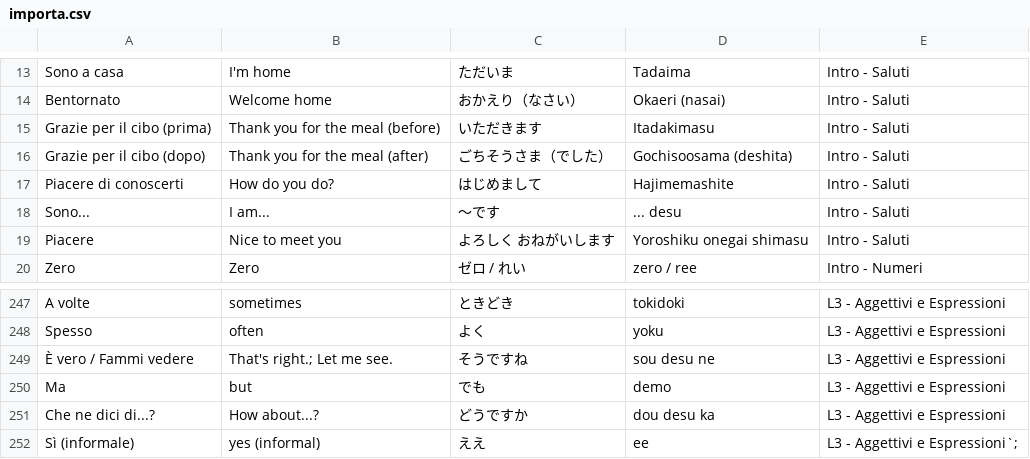
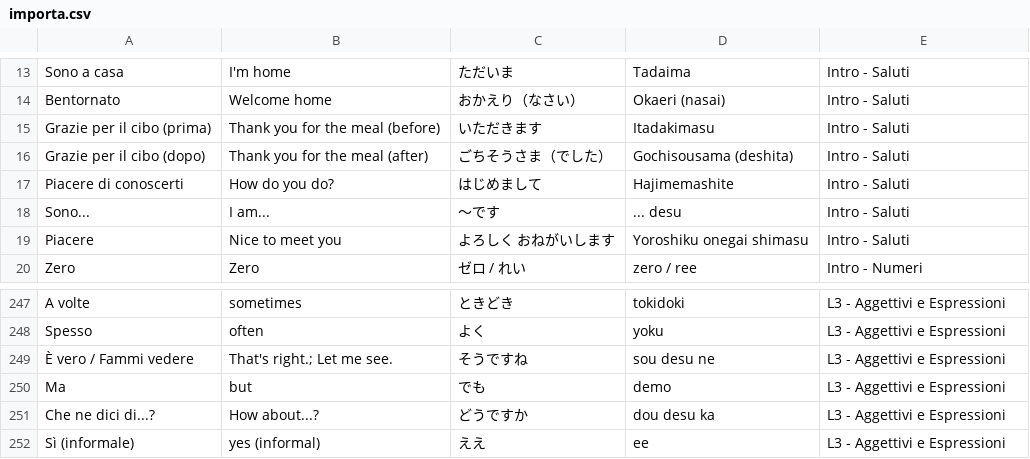
Before and after one commit to cecifabrizio-beep/japan, a CSV file: importa.csv, drawn as a sheet; only a part is shown, gaps mark what is left out; the diff covers the shown part only.

```diff
--- a/importa.csv
+++ b/importa.csv
@@ -15,3 +15,3 @@ Bentornato,Welcome home,おかえり（なさい）,Okaeri (nasai),Intro - Salut
 Grazie per il cibo (prima),Thank you for the meal (before),いただきます,Itadakimasu,Intro - Saluti
-Grazie per il cibo (dopo),Thank you for the meal (after),ごちそうさま（でした）,Gochisoosama (deshita),Intro - Saluti
+Grazie per il cibo (dopo),Thank you for the meal (after),ごちそうさま（でした）,Gochisousama (deshita),Intro - Saluti
 Piacere di conoscerti,How do you do?,はじめまして,Hajimemashite,Intro - Saluti
@@ -251,2 +251,2 @@ Ma,but,でも,demo,L3 - Aggettivi e Espressioni
 Che ne dici di...?,How about...?,どうですか,dou desu ka,L3 - Aggettivi e Espressioni
-Sì (informale),yes (informal),ええ,ee,L3 - Aggettivi e Espressioni`;
+Sì (informale),yes (informal),ええ,ee,L3 - Aggettivi e Espressioni
```
Also changed, not shown: 16 edited cells elsewhere in this file.
